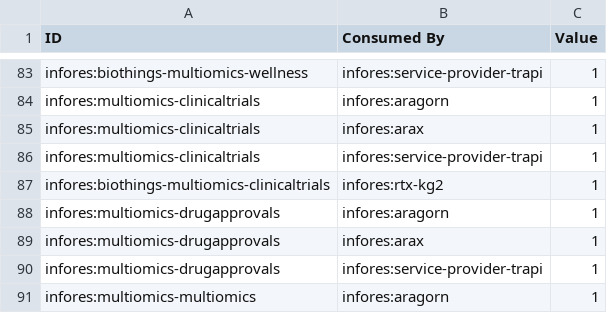
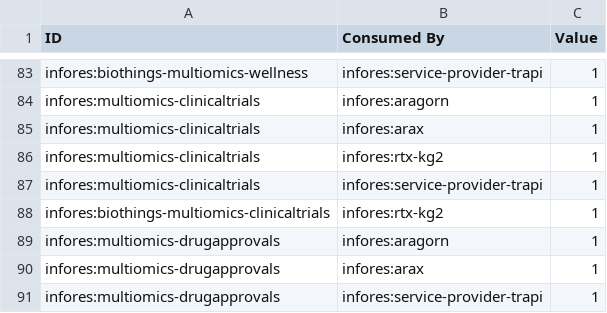
Before and after one commit to biolink/information-resource-registry, a CSV file: src/information_resource_registry/relation_map/data/consume_info.csv, drawn as a sheet; only a part is shown, gaps mark what is left out; the shorter side is filled out with more unchanged rows; the diff names each change by its address in the sheet, - before the commit and + after, or states it on an @@ line.

```diff
--- a/src/information_resource_registry/relation_map/data/consume_info.csv
+++ b/src/information_resource_registry/relation_map/data/consume_info.csv
+row 86: infores:multiomics-clinicaltrials | infores:rtx-kg2 | 1
```
Also changed, not shown: 9 other files.
